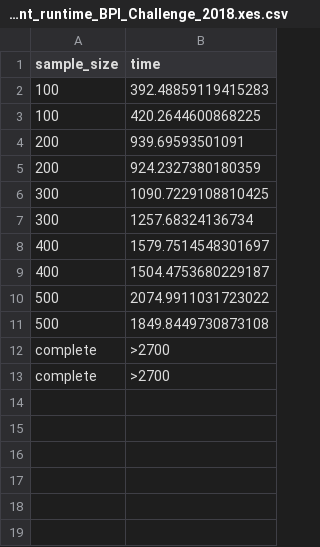
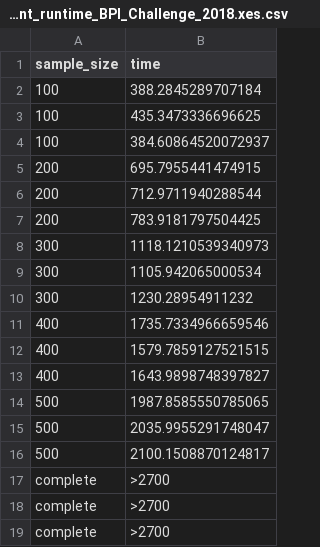
Before and after one commit to xuyou1999/Guided_Conformance_Sampling_Replication, a CSV file: results/alignment_runtime_BPI_Challenge_2018.xes.csv, drawn as a sheet.

Commit message:
rerun runtime bpi2018

```diff
--- a/results/alignment_runtime_BPI_Challenge_2018.xes.csv
+++ b/results/alignment_runtime_BPI_Challenge_2018.xes.csv
@@ -1,12 +1,18 @@
 sample_size;time
-100;392.48859119415283
-100;420.2644600868225
-200;939.69593501091
-200;924.2327380180359
-300;1090.7229108810425
-300;1257.68324136734
-400;1579.7514548301697
-400;1504.4753680229187
-500;2074.9911031723022
-500;1849.8449730873108
+100;388.2845289707184
+100;435.3473336696625
+100;384.60864520072937
+200;695.7955441474915
+200;712.9711940288544
+200;783.9181797504425
+300;1118.1210539340973
+300;1105.942065000534
+300;1230.28954911232
+400;1735.7334966659546
+400;1579.7859127521515
+400;1643.9898748397827
+500;1987.8585550785065
+500;2035.9955291748047
+500;2100.1508870124817
+complete;>2700
 complete;>2700
```
Also changed, not shown: 2 other files.
